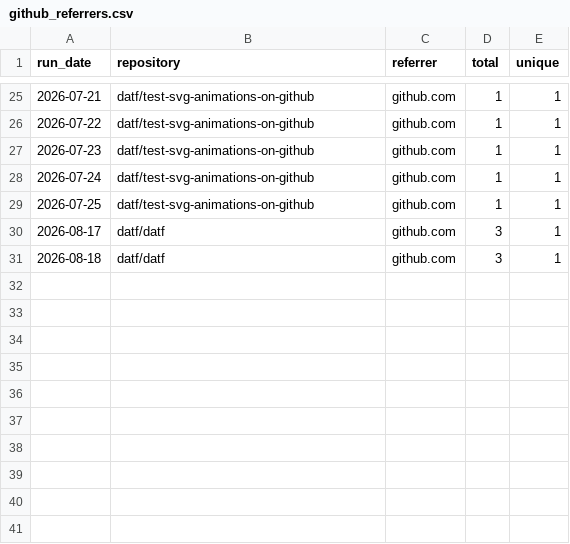
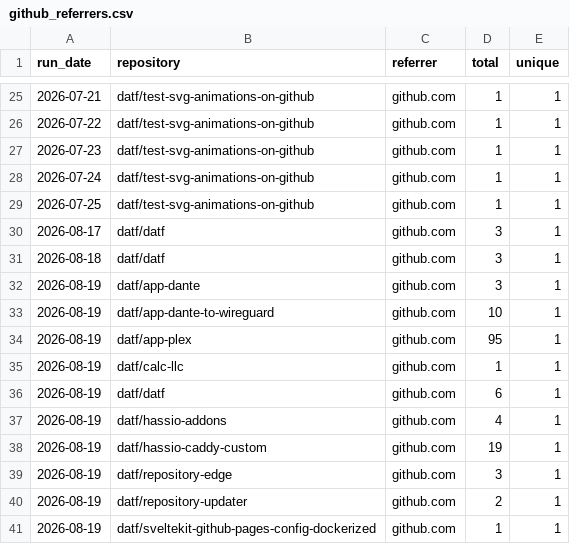
Before and after one commit to datf/datf, a CSV file: data/github_referrers.csv, drawn as a sheet; only a part is shown, gaps mark what is left out.

```diff
--- a/data/github_referrers.csv
+++ b/data/github_referrers.csv
@@ -31 +31,11 @@ run_date,repository,referrer,total,unique
 2026-08-18,datf/datf,github.com,3,1
+2026-08-19,datf/app-dante,github.com,3,1
+2026-08-19,datf/app-dante-to-wireguard,github.com,10,1
+2026-08-19,datf/app-plex,github.com,95,1
+2026-08-19,datf/calc-llc,github.com,1,1
+2026-08-19,datf/datf,github.com,6,1
+2026-08-19,datf/hassio-addons,github.com,4,1
+2026-08-19,datf/hassio-caddy-custom,github.com,19,1
+2026-08-19,datf/repository-edge,github.com,3,1
+2026-08-19,datf/repository-updater,github.com,2,1
+2026-08-19,datf/sveltekit-github-pages-config-dockerized,github.com,1,1
```
Also changed, not shown: data/github_paths.csv, data/github_traffic.csv.
